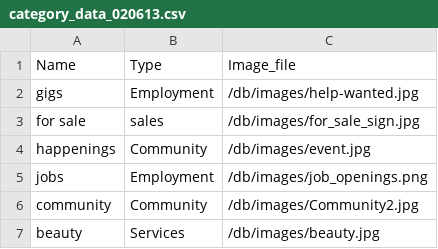
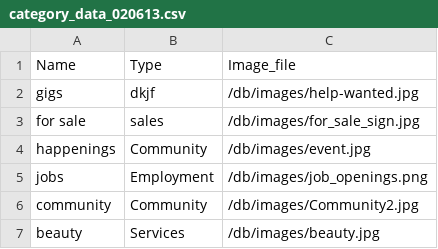
Before and after one commit to sdbmich1/plumboard, a CSV file: db/category_data_020613.csv, drawn as a sheet; only a part is shown.

Commit message:
Able to add category types

```diff
--- a/db/category_data_020613.csv
+++ b/db/category_data_020613.csv
@@ -1,3 +1,3 @@
 Name ,Type,Image_file
-gigs,Employment,/db/images/help-wanted.jpg
+gigs,dkjf,/db/images/help-wanted.jpg
 for sale,sales,/db/images/for_sale_sign.jpg
```
Also changed, not shown: 22 other files.
